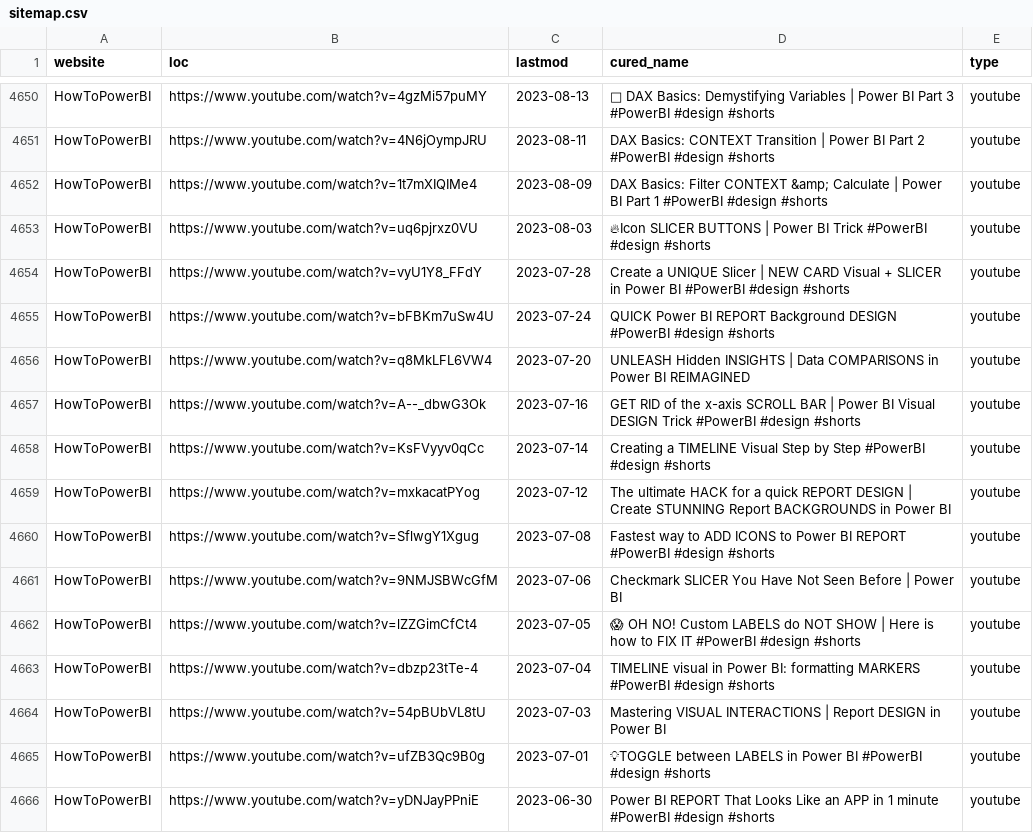
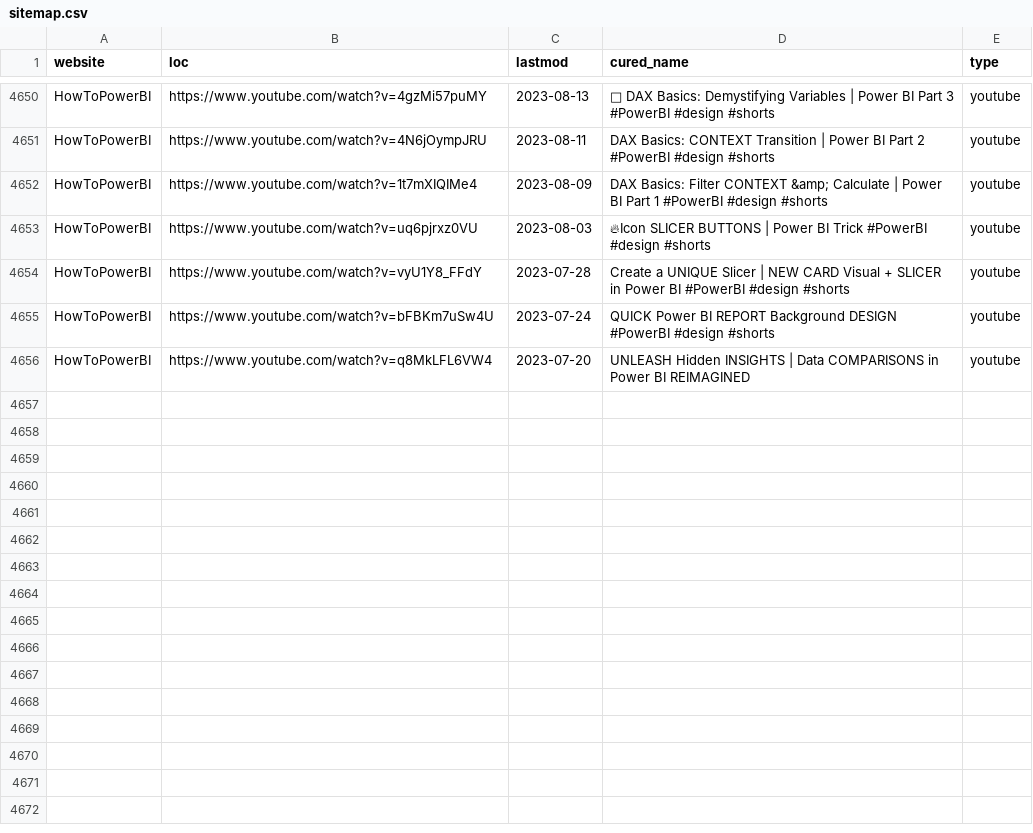
Before and after one commit to julian-passebecq/newsai_blue_scripts, a CSV file: newsai_script-main/data/sitemap.csv, drawn as a sheet; only a part is shown, gaps mark what is left out; removed rows and columns are numbered as before the commit, all else as after; the diff covers the shown part only; the diff names each change by its address in the sheet, - before the commit and + after, or states it on an @@ line.

```diff
--- a/newsai_script-main/data/sitemap.csv
+++ b/newsai_script-main/data/sitemap.csv
-row 4657: HowToPowerBI | https://www.youtube.com/watch?v=A--_dbwG3Ok | 2023-07-16 | GET RID of the x-axis SCROLL BAR | Power BI Visual DESIGN Trick #PowerBI #design #shorts | youtube
-row 4658: HowToPowerBI | https://www.youtube.com/watch?v=KsFVyyv0qCc | 2023-07-14 | Creating a TIMELINE Visual Step by Step #PowerBI #design #shorts | youtube
-row 4659: HowToPowerBI | https://www.youtube.com/watch?v=mxkacatPYog | 2023-07-12 | The ultimate HACK for a quick REPORT DESIGN | Create STUNNING Report BACKGROUNDS in Power BI | youtube
-row 4660: HowToPowerBI | https://www.youtube.com/watch?v=SflwgY1Xgug | 2023-07-08 | Fastest way to ADD ICONS to Power BI REPORT #PowerBI #design #shorts | youtube
-row 4661: HowToPowerBI | https://www.youtube.com/watch?v=9NMJSBWcGfM | 2023-07-06 | Checkmark SLICER You Have Not Seen Before | Power BI | youtube
-row 4662: HowToPowerBI | https://www.youtube.com/watch?v=lZZGimCfCt4 | 2023-07-05 | 😱 OH NO! Custom LABELS do NOT SHOW | Here is how to FIX IT #PowerBI #design #shorts | youtube
-row 4663: HowToPowerBI | https://www.youtube.com/watch?v=dbzp23tTe-4 | 2023-07-04 | TIMELINE visual in Power BI: formatting MARKERS #PowerBI #design #shorts | youtube
-row 4664: HowToPowerBI | https://www.youtube.com/watch?v=54pBUbVL8tU | 2023-07-03 | Mastering VISUAL INTERACTIONS | Report DESIGN in Power BI | youtube
-row 4665: HowToPowerBI | https://www.youtube.com/watch?v=ufZB3Qc9B0g | 2023-07-01 | 💡TOGGLE between LABELS in Power BI #PowerBI #design #shorts | youtube
-row 4666: HowToPowerBI | https://www.youtube.com/watch?v=yDNJayPPniE | 2023-06-30 | Power BI REPORT That Looks Like an APP in 1 minute #PowerBI #design #shorts | youtube
```
Also changed, not shown: 20 moved rows elsewhere in this file.
